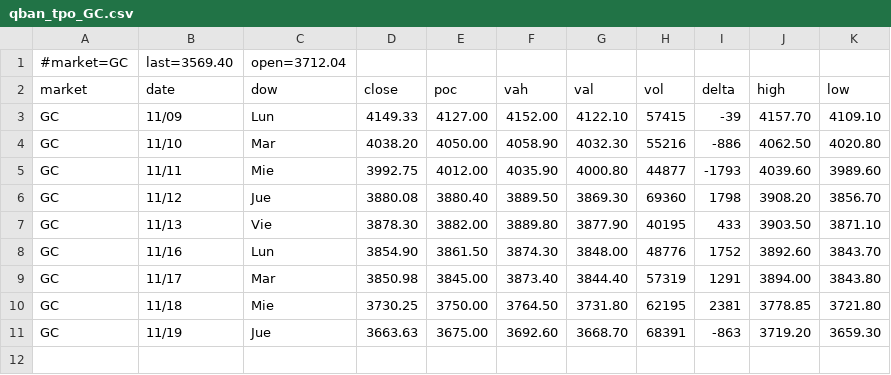
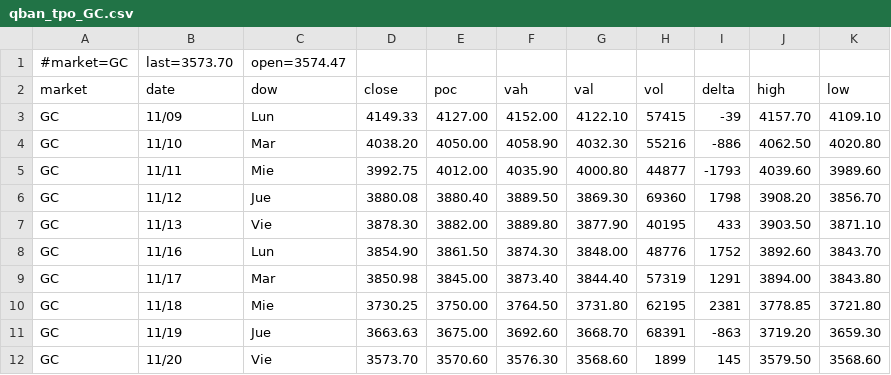
Before and after one commit to AleCuba90/qban-snap, a CSV file: qban_tpo_GC.csv, drawn as a sheet.

```diff
--- a/qban_tpo_GC.csv
+++ b/qban_tpo_GC.csv
@@ -1,2 +1,2 @@
-#market=GC,last=3569.40,open=3712.04
+#market=GC,last=3573.70,open=3574.47
 market,date,dow,close,poc,vah,val,vol,delta,high,low
@@ -11 +11,2 @@ GC,11/18,Mie,3730.25,3750.00,3764.50,3731.80,62195,2381,3778.85,3721.80
 GC,11/19,Jue,3663.63,3675.00,3692.60,3668.70,68391,-863,3719.20,3659.30
+GC,11/20,Vie,3573.70,3570.60,3576.30,3568.60,1899,145,3579.50,3568.60
```
Also changed, not shown: levels_ES_D.csv, levels_ES_FS.csv, 25 other files.
